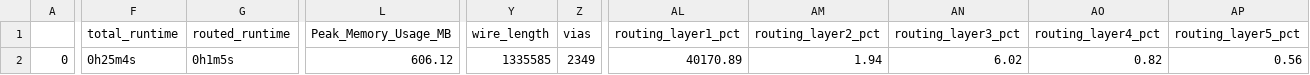
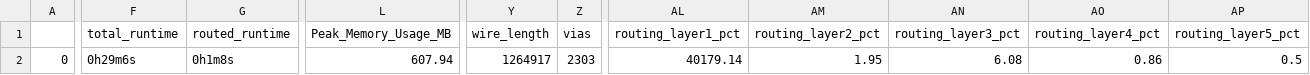
Before and after one commit to cpu-dev/caravel_jacaranda-8, a CSV file: signoff/user_project_wrapper/final_summary_report.csv, drawn as a sheet; only a part is shown, gaps mark what is left out; the diff names each change by its address in the sheet, - before the commit and + after, or states it on an @@ line.

```diff
--- a/signoff/user_project_wrapper/final_summary_report.csv
+++ b/signoff/user_project_wrapper/final_summary_report.csv
-F2 (total_runtime): 0h25m4s
+F2 (total_runtime): 0h29m6s
-G2 (routed_runtime): 0h1m5s
+G2 (routed_runtime): 0h1m8s
-L2 (Peak_Memory_Usage_MB): 606.12
+L2 (Peak_Memory_Usage_MB): 607.94
-Y2 (wire_length): 1335585
+Y2 (wire_length): 1264917
-Z2 (vias): 2349
+Z2 (vias): 2303
-AL2 (routing_layer1_pct): 40170.89
+AL2 (routing_layer1_pct): 40179.14
-AM2 (routing_layer2_pct): 1.94
+AM2 (routing_layer2_pct): 1.95
-AN2 (routing_layer3_pct): 6.02
+AN2 (routing_layer3_pct): 6.08
-AO2 (routing_layer4_pct): 0.82
+AO2 (routing_layer4_pct): 0.86
-AP2 (routing_layer5_pct): 0.56
+AP2 (routing_layer5_pct): 0.5
```
Also changed, not shown: signoff/computer/final_summary_report.csv, 13 other files.
